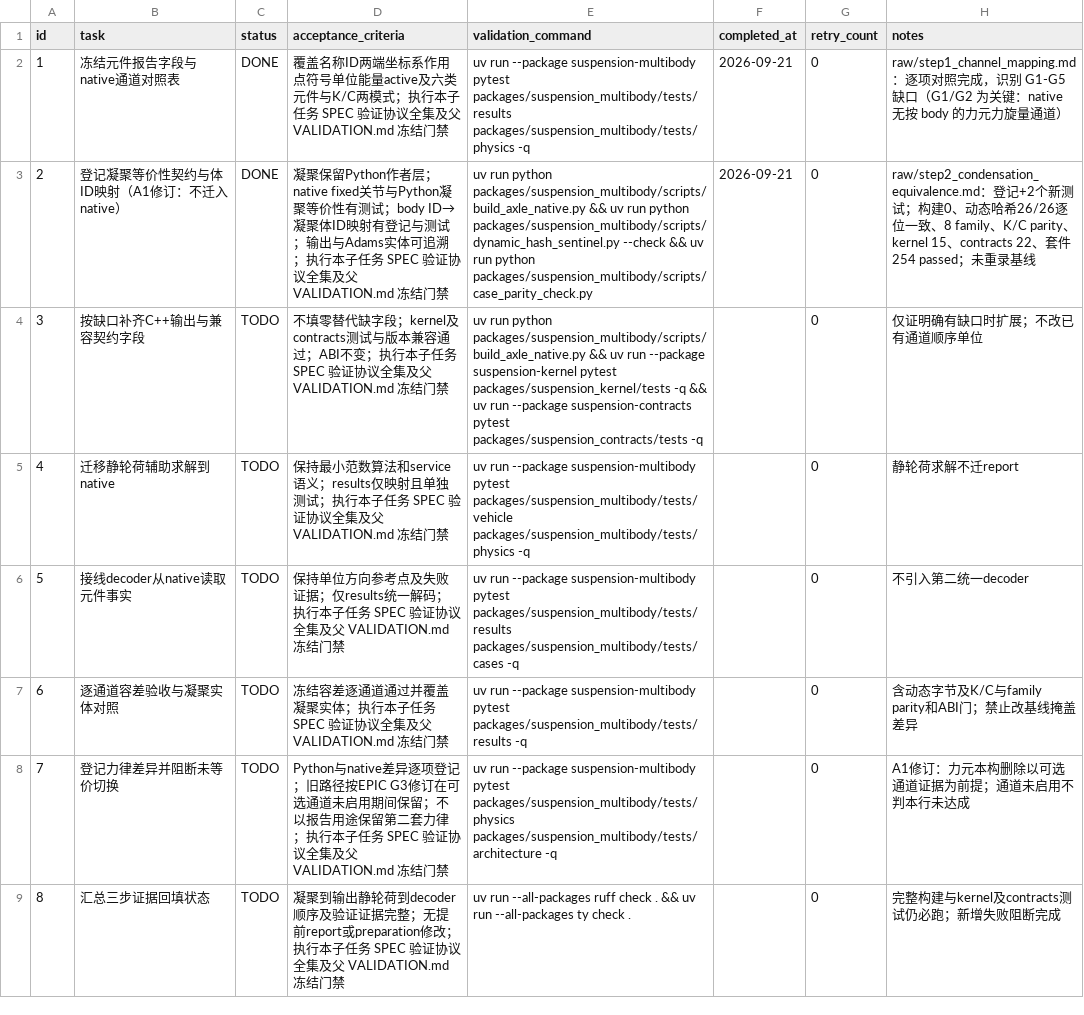
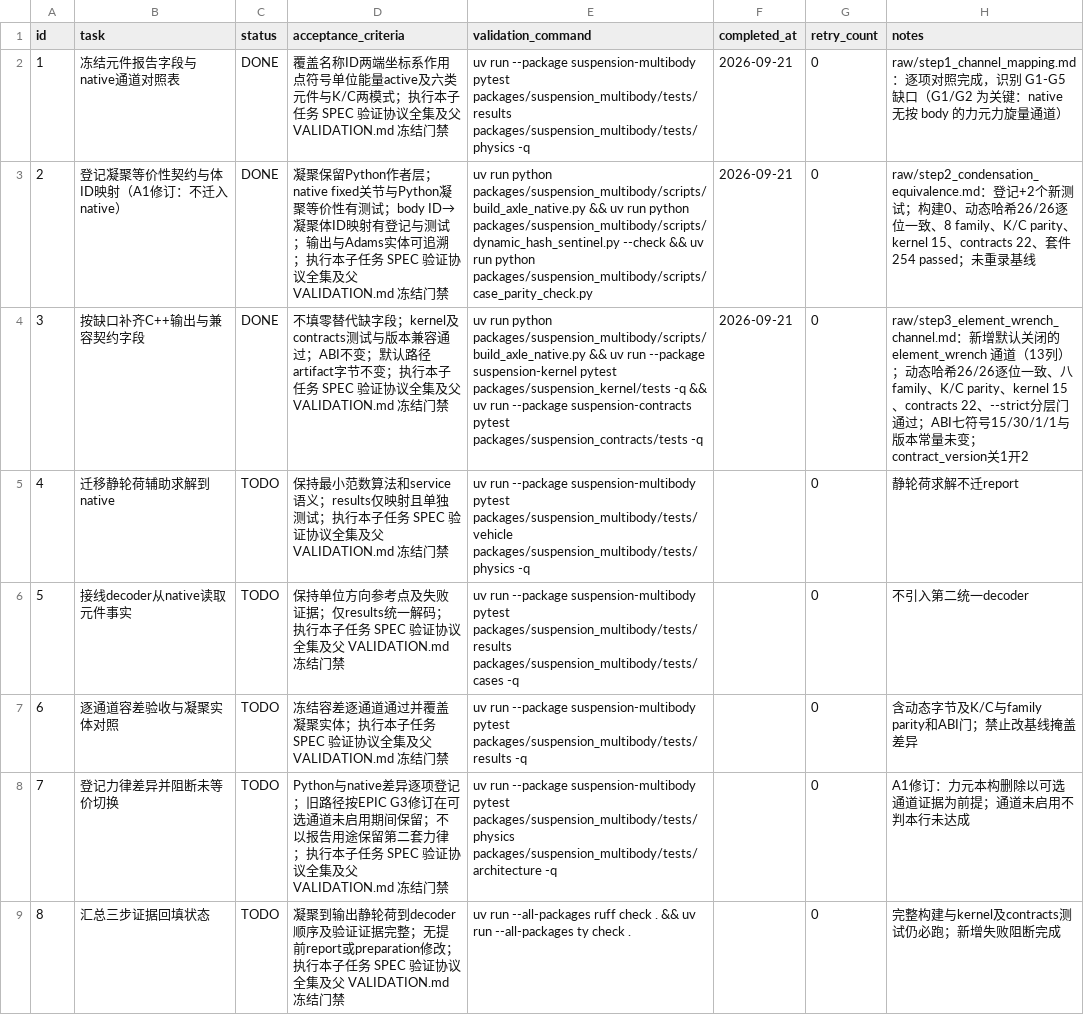
Before and after one commit to 1191415541/open-kinematics, a CSV file: .codex-tasks/20260921-architecture-deviation-closure/tasks/20260921-05-native-facts/TODO.csv, drawn as a sheet.

Commit message:
子任务 05 步骤 3：新增默认关闭的 native 力元力旋量通道
缺口（步骤 1 识别）：native 无按 body 的力元力旋量输出，ComponentLoad 的
endpoint/global_load/local_load 全由 Python 本构产生。本步补上该通道。

契约：
- 常量 kElementWrenchOutputWidth=13，块名 element_wrench，形状 {samples, records, 13}
- 列：世界力3 + 世界力矩3 + 类型码1 + 作用点世界坐标3 + body_a + body_b + 所属body
- 类型码 1=spring 2=bushing 3=anti_roll 4=steering 5=drive_brake 6=tire 7=external/gravity
- 开关 SUSPENSION_KERNEL_ELEMENT_WRENCH_OUTPUT，默认关闭；未施力行保持 NaN 不填零
- contract_version 关闭为 1、打开为 2；ABI 七符号与 15/30/1 及 version.hpp 未动

实现：记录点放在力装配原语 add_force_on_body/add_torque_on_body（末位默认参数
sink=nullptr），记录在既有累加之后、复用已算好的 arm/state.r，不改变任何既有
表达式与累加次序。开关关闭时零分配、零描述、零追加（push_block 跳过空块）。

独立复审（code-reviewer ab37bad2）发现 1 项实质缺陷并已修复：sink 为进程级单例
且从不 clear()，suspension_kernel_run 返回后其 block_ 悬垂；同进程后续 mb_core_run
+ 开关开 + 记录数巧合则 use-after-free。修复：入口加 RAII 守卫 ElementWrenchGuard,
析构 clear()，覆盖所有返回路径（含 return 11 扩容重试）。

验证：构建 0；动态哈希 26/26 逐位一致（组合哈希 e7407656…8d48e 不变）；case_parity
8 families；K/C parity；kernel 15；contracts 22；--strict 分层门；套件 254 passed；
开关打开时 tests/e2e+tests/api 4 passed（触发路径无崩溃）。证据在 05 raw/。

```diff
--- a/.codex-tasks/20260921-architecture-deviation-closure/tasks/20260921-05-native-facts/TODO.csv
+++ b/.codex-tasks/20260921-architecture-deviation-closure/tasks/20260921-05-native-facts/TODO.csv
@@ -3,3 +3,3 @@ id,task,status,acceptance_criteria,validation_command,completed_at,retry_count,n
 2,登记凝聚等价性契约与体ID映射（A1修订：不迁入native）,DONE,凝聚保留Python作者层；native fixed关节与Python凝聚等价性有测试；body ID→凝聚体ID映射有登记与测试；输出与Adams实体可追溯；执行本子任务 SPEC 验证协议全集及父 VALIDATION.md 冻结门禁,uv run python packages/suspension_multibody/scripts/build_axle_native.py && uv run python packages/suspension_multibody/scripts/dynamic_hash_sentinel.py --check && uv run python packages/suspension_multibody/scripts/case_parity_check.py,2026-09-21,0,raw/step2_condensation_equivalence.md：登记+2个新测试；构建0、动态哈希26/26逐位一致、8 family、K/C parity、kernel 15、contracts 22、套件254 passed；未重录基线
-3,按缺口补齐C++输出与兼容契约字段,TODO,不填零替代缺字段；kernel及contracts测试与版本兼容通过；ABI不变；执行本子任务 SPEC 验证协议全集及父 VALIDATION.md 冻结门禁,uv run python packages/suspension_multibody/scripts/build_axle_native.py && uv run --package suspension-kernel pytest packages/suspension_kernel/tests -q && uv run --package suspension-contracts pytest packages/suspension_contracts/tests -q,,0,仅证明确有缺口时扩展；不改已有通道顺序单位
+3,按缺口补齐C++输出与兼容契约字段,DONE,不填零替代缺字段；kernel及contracts测试与版本兼容通过；ABI不变；默认路径artifact字节不变；执行本子任务 SPEC 验证协议全集及父 VALIDATION.md 冻结门禁,uv run python packages/suspension_multibody/scripts/build_axle_native.py && uv run --package suspension-kernel pytest packages/suspension_kernel/tests -q && uv run --package suspension-contracts pytest packages/suspension_contracts/tests -q,2026-09-21,0,raw/step3_element_wrench_channel.md：新增默认关闭的 element_wrench 通道（13列）；动态哈希26/26逐位一致、八family、K/C parity、kernel 15、contracts 22、--strict分层门通过；ABI七符号15/30/1/1与版本常量未变；contract_version关1开2
 4,迁移静轮荷辅助求解到native,TODO,保持最小范数算法和service语义；results仅映射且单独测试；执行本子任务 SPEC 验证协议全集及父 VALIDATION.md 冻结门禁,uv run --package suspension-multibody pytest packages/suspension_multibody/tests/vehicle packages/suspension_multibody/tests/physics -q,,0,静轮荷求解不迁report
```
Also changed, not shown: 35 other files.
